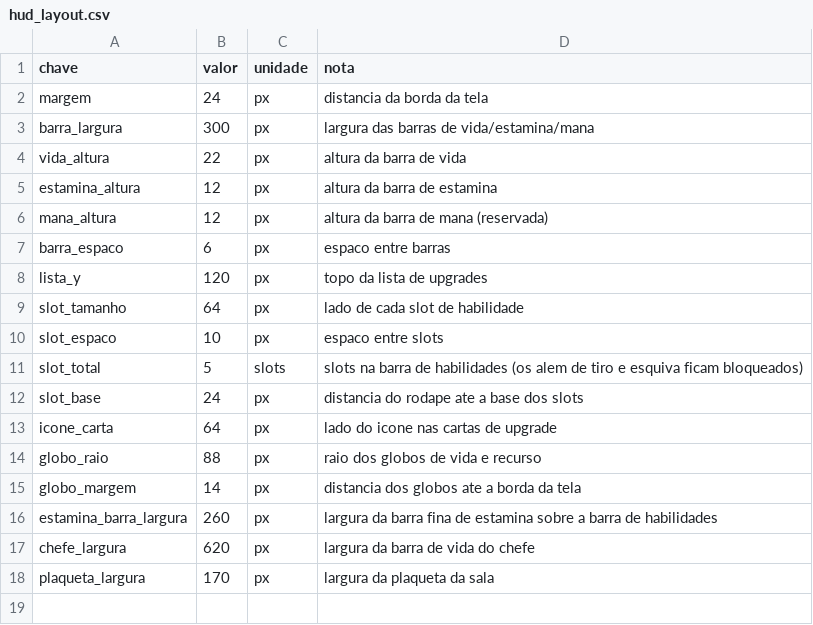
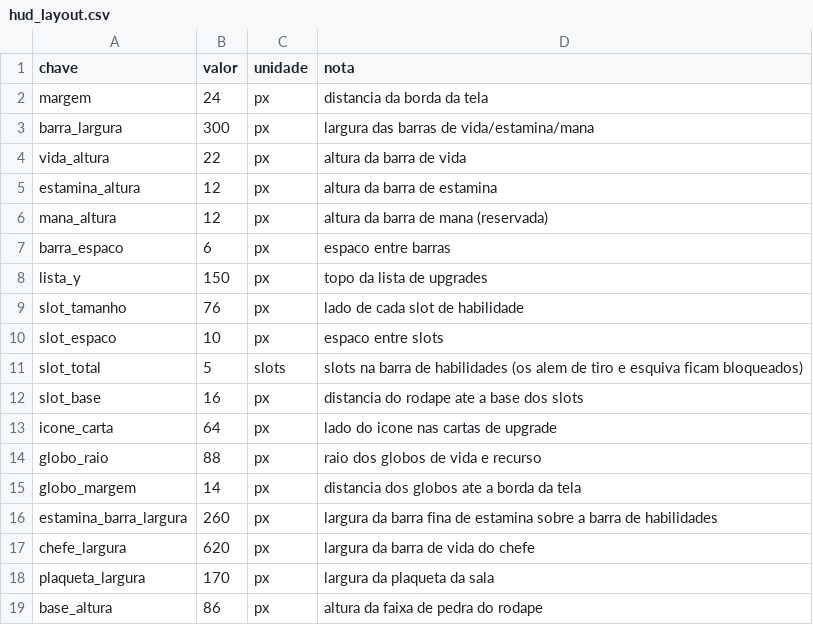
Before and after one commit to Willvinicius2/echoes-of-the-shatter, a CSV file: godot/data2d/hud_layout.csv, drawn as a sheet.

```diff
--- a/godot/data2d/hud_layout.csv
+++ b/godot/data2d/hud_layout.csv
@@ -7,7 +7,7 @@ mana_altura,12,px,altura da barra de mana (reservada)
 barra_espaco,6,px,espaco entre barras
-lista_y,120,px,topo da lista de upgrades
-slot_tamanho,64,px,lado de cada slot de habilidade
+lista_y,150,px,topo da lista de upgrades
+slot_tamanho,76,px,lado de cada slot de habilidade
 slot_espaco,10,px,espaco entre slots
 slot_total,5,slots,slots na barra de habilidades (os alem de tiro e esquiva ficam bloqueados)
-slot_base,24,px,distancia do rodape ate a base dos slots
+slot_base,16,px,distancia do rodape ate a base dos slots
 icone_carta,64,px,lado do icone nas cartas de upgrade
@@ -18 +18,2 @@ chefe_largura,620,px,largura da barra de vida do chefe
 plaqueta_largura,170,px,largura da plaqueta da sala
+base_altura,86,px,altura da faixa de pedra do rodape
```
Also changed, not shown: godot/data2d/loc_2d.csv, 7 other files.
